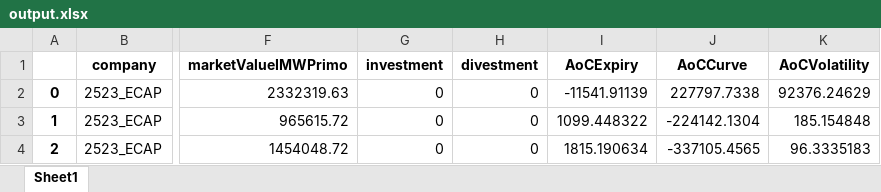
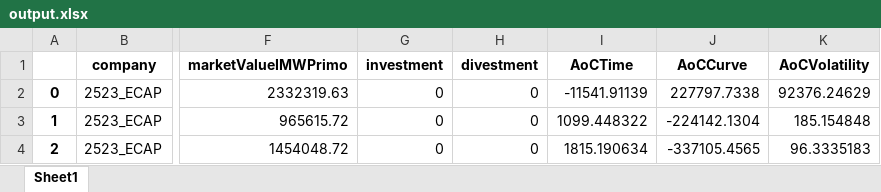
Before and after one commit to OscarDries/TRECS, an Excel workbook: swaption/output.xlsx, sheet Sheet1, drawn as a sheet; only a part is shown, gaps mark what is left out; values as stored, in another font and other column widths than the file's, no borders; the diff names each change by its address in the sheet, - before the commit and + after, or states it on an @@ line.

```diff
--- a/swaption/output.xlsx (sheet Sheet1)
+++ b/swaption/output.xlsx (sheet Sheet1)
-I1: AoCExpiry
+I1: AoCTime
```
Also changed, not shown: 4 other files.
